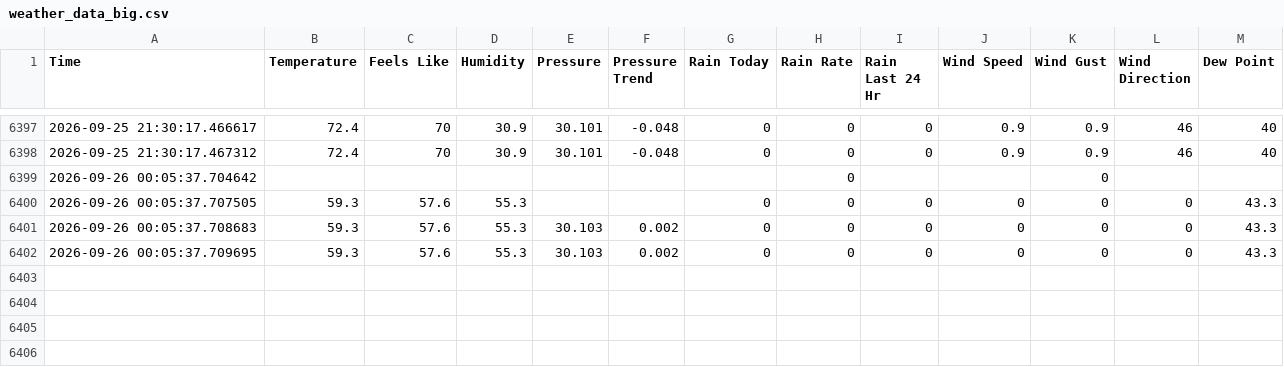
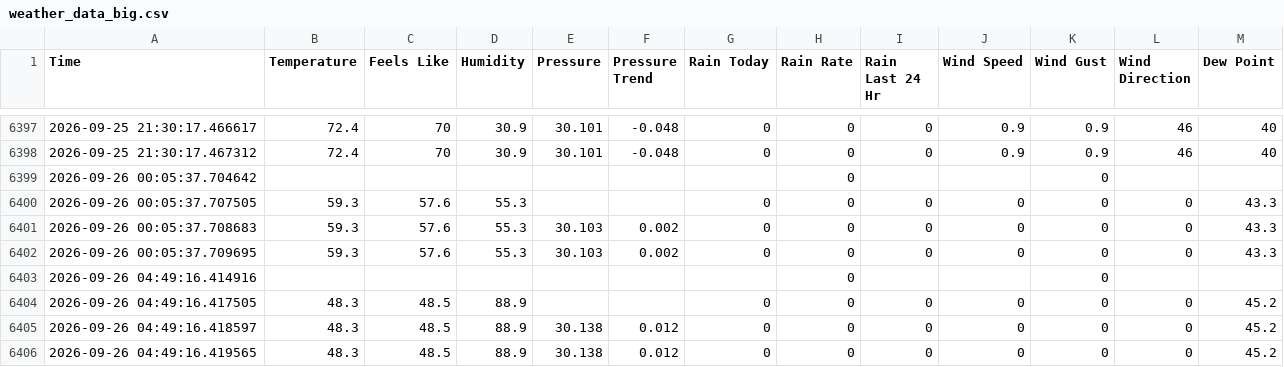
Before and after one commit to calvinparsons04/Calvin-Weather-Dashboard, a CSV file: weather_data_big.csv, drawn as a sheet; only a part is shown, gaps mark what is left out.

```diff
--- a/weather_data_big.csv
+++ b/weather_data_big.csv
@@ -6402 +6402,5 @@ Time,Temperature,Feels Like,Humidity,Pressure,Pressure Trend,Rain Today,Rain Rat
 2026-09-26 00:05:37.709695,59.3,57.6,55.3,30.103,0.002,0,0,0,0,0,0,43.3
+2026-09-26 04:49:16.414916,,,,,,,0,,,0,,
+2026-09-26 04:49:16.417505,48.3,48.5,88.9,,,0,0,0,0,0,0,45.2
+2026-09-26 04:49:16.418597,48.3,48.5,88.9,30.138,0.012,0,0,0,0,0,0,45.2
+2026-09-26 04:49:16.419565,48.3,48.5,88.9,30.138,0.012,0,0,0,0,0,0,45.2
```
